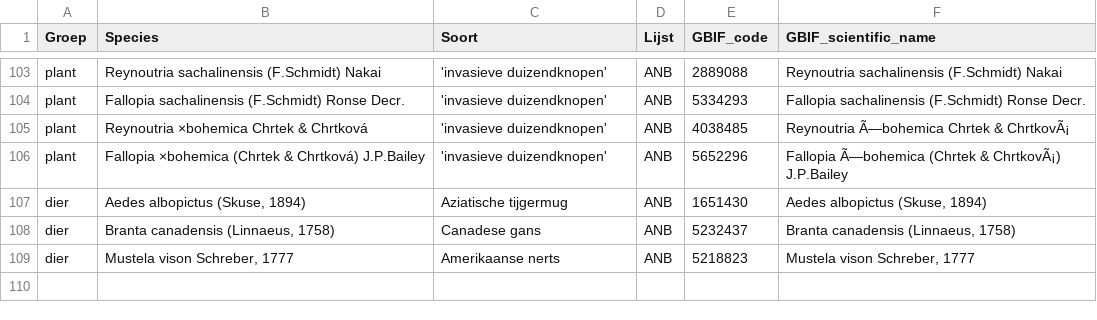
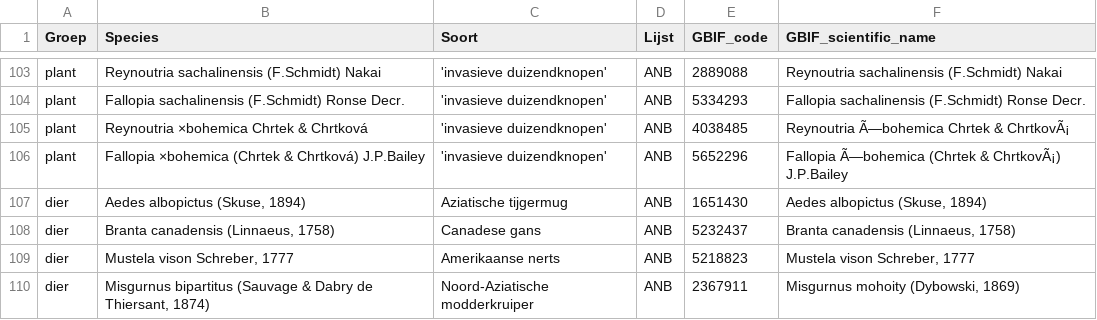
Before and after one commit to inbo/prius-radius, a CSV file: data/input/prius_species_list.csv, drawn as a sheet; only a part is shown, gaps mark what is left out; the diff names each change by its address in the sheet, - before the commit and + after, or states it on an @@ line.

Commit message:
Toevoeging Misgurnus bipartitus
#19

```diff
--- a/data/input/prius_species_list.csv
+++ b/data/input/prius_species_list.csv
+row 110: dier | Misgurnus bipartitus (Sauvage & Dabry de Thiersant, 1874) | Noord-Aziatische modderkruiper | ANB | 2367911 | Misgurnus mohoity (Dybowski, 1869)
```
Also changed, not shown: 1 other file.
